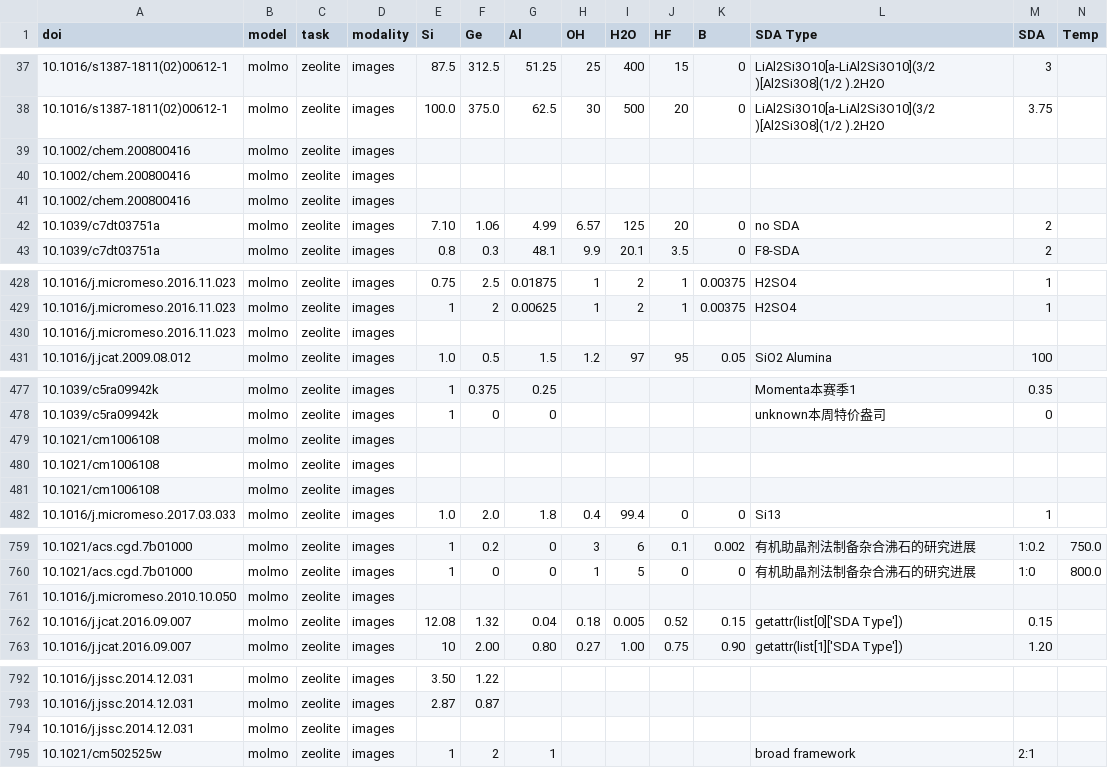
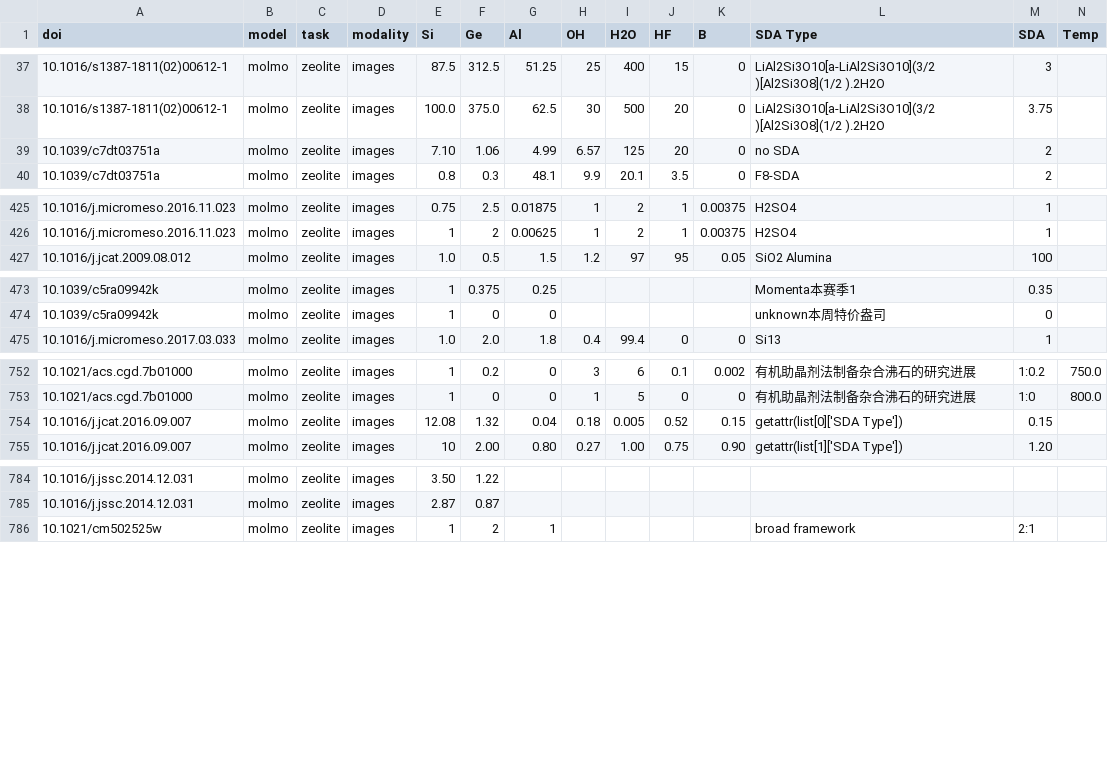
Before and after one commit to gsireesh/ddd-benchmark, a CSV file: predictions/zeolite_molmo_pdf.csv, drawn as a sheet; only a part is shown, gaps mark what is left out; rows hold the shown columns only; the diff names each change by its address in the sheet, - before the commit and + after, or states it on an @@ line.

```diff
--- a/predictions/zeolite_molmo_pdf.csv
+++ b/predictions/zeolite_molmo_pdf.csv
-row 39: 10.1002/chem.200800416 | molmo | zeolite | images
-row 40: 10.1002/chem.200800416 | molmo | zeolite | images
-row 41: 10.1002/chem.200800416 | molmo | zeolite | images
-row 430: 10.1016/j.micromeso.2016.11.023 | molmo | zeolite | images
-row 479: 10.1021/cm1006108 | molmo | zeolite | images
-row 480: 10.1021/cm1006108 | molmo | zeolite | images
-row 481: 10.1021/cm1006108 | molmo | zeolite | images
-row 761: 10.1016/j.micromeso.2010.10.050 | molmo | zeolite | images
-row 794: 10.1016/j.jssc.2014.12.031 | molmo | zeolite | images
```
Also changed, not shown: predictions/aluminum_molmo_pdf.csv, predictions/zeolite_gpt4o_pdf.csv, 21 other files.
